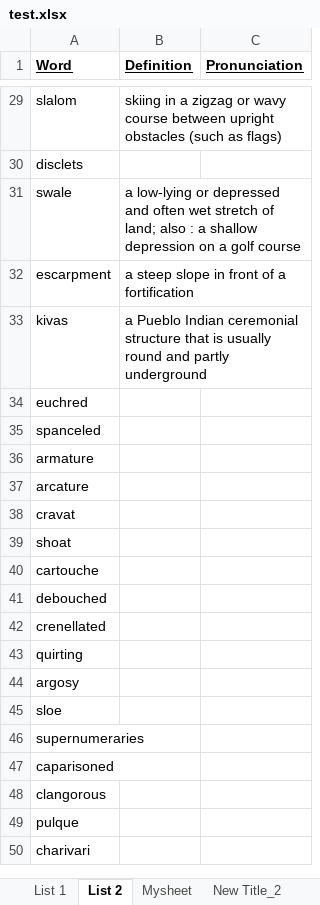
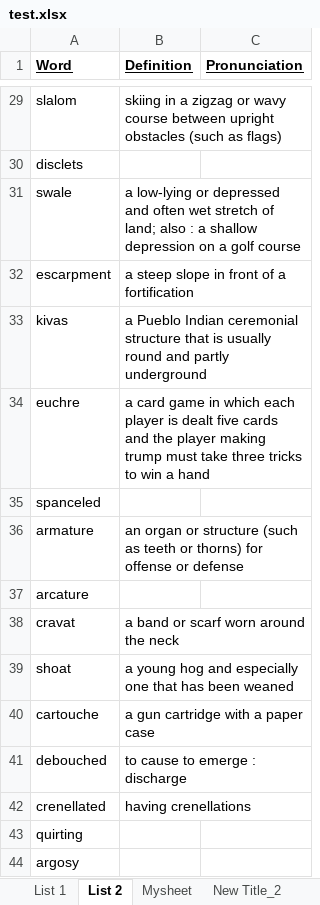
Before and after one commit to Andrew-Ayetey/VocabBuilder, an Excel workbook: Final/test.xlsx, sheet List 2, drawn as a sheet; only a part is shown, gaps mark what is left out; the shorter side is filled out with more unchanged rows; values as stored, in another font and other column widths than the file's, no borders; removed rows and columns are numbered as before the commit, all else as after; the diff names each change by its address in the sheet, - before the commit and + after, or states it on an @@ line.

```diff
--- a/Final/test.xlsx (sheet List 2)
+++ b/Final/test.xlsx (sheet List 2)
-row 34: euchred
+row 34: euchre | a card game in which each player is dealt five cards and the player making trump must take three tricks to win a hand
-B36 (Definition): (empty)
+B36 (Definition): an organ or structure (such as teeth or thorns) for offense or defense
-B38 (Definition): (empty)
+B38 (Definition): a band or scarf worn around the neck
-B39 (Definition): (empty)
+B39 (Definition): a young hog and especially one that has been weaned
-B40 (Definition): (empty)
+B40 (Definition): a gun cartridge with a paper case
-B41 (Definition): (empty)
+B41 (Definition): to cause to emerge : discharge
-B42 (Definition): (empty)
+B42 (Definition): having crenellations
```
Also changed, not shown: 1 other file.
